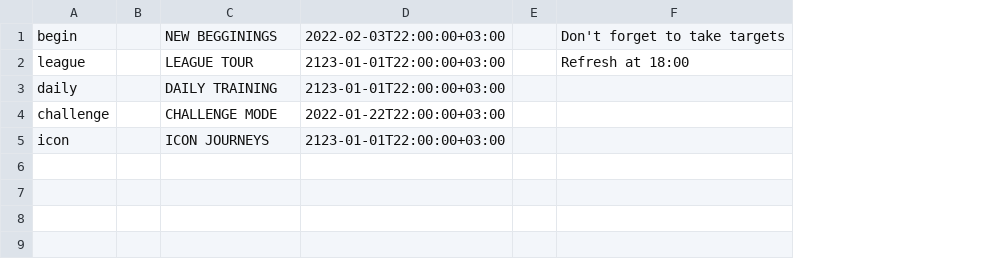
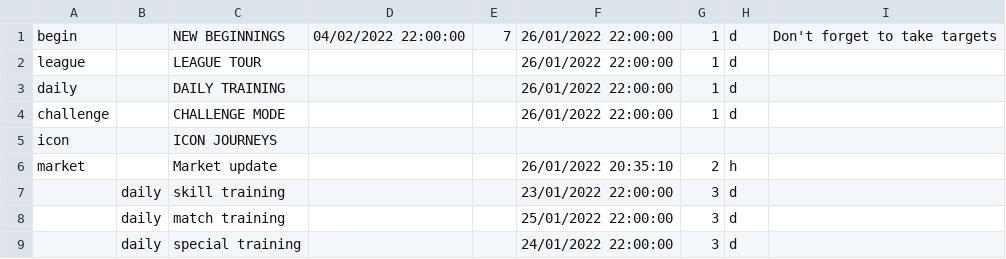
Before and after one commit to DenimTornado/f-mobile-timers, a CSV file: src/constants/events.csv, drawn as a sheet; removed rows and columns are numbered as before the commit, all else as after; the diff names each change by its address in the sheet, - before the commit and + after, or states it on an @@ line.

```diff
--- a/src/constants/events.csv
+++ b/src/constants/events.csv
-column B, empty
+column B, empty
-column D, rows 1-5: 2022-02-03T22:00:00+03:00 | 2123-01-01T22:00:00+03:00 | 2123-01-01T22:00:00+03:00 | 2022-01-22T22:00:00+03:00 | 2123-01-01T22:00:00+03:00
-column E, empty
+column D, row 1: 04/02/2022 22:00:00
+column E, row 1: 7
+column F, rows 1-4: all 26/01/2022 22:00:00
+column G, rows 1-4: all 1
+column H, rows 1-4: all d
-C1: NEW BEGGININGS
+C1: NEW BEGINNINGS
-I2: Refresh at 18:00
+I2: (empty)
+row 6: market |  | Market update |  |  | 26/01/2022 20:35:10 | 2 | h
+row 7:  | daily | skill training |  |  | 23/01/2022 22:00:00 | 3 | d
+row 8:  | daily | match training |  |  | 25/01/2022 22:00:00 | 3 | d
+row 9:  | daily | special training |  |  | 24/01/2022 22:00:00 | 3 | d
```
Also changed, not shown: 13 other files.
